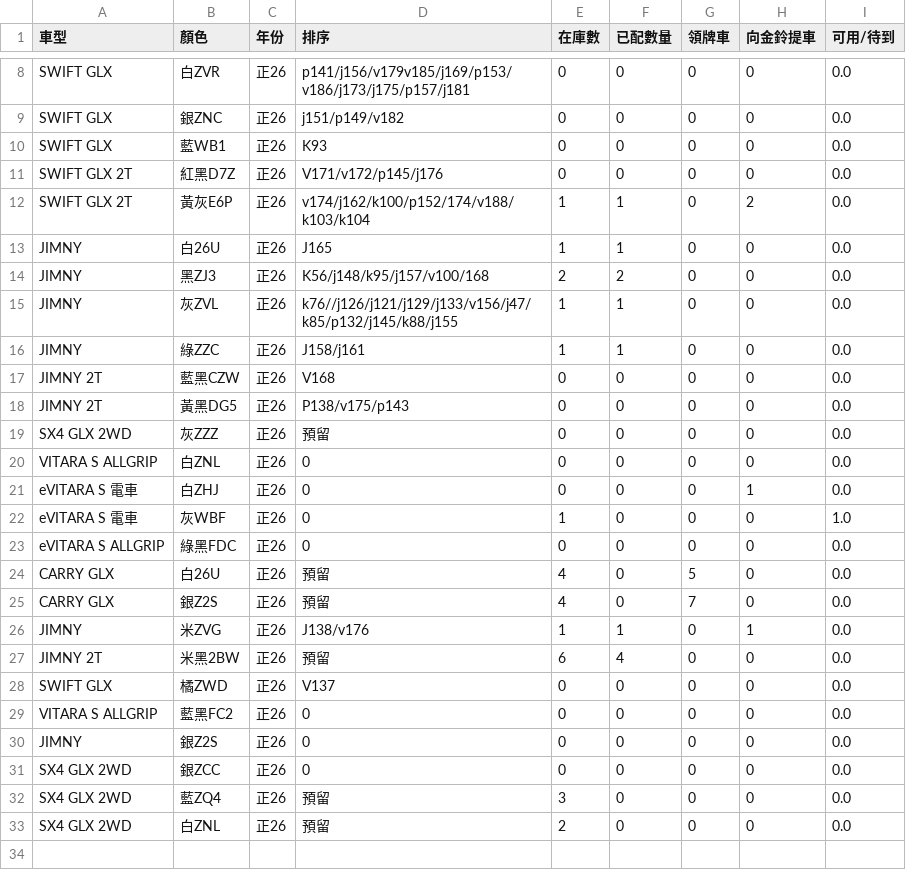
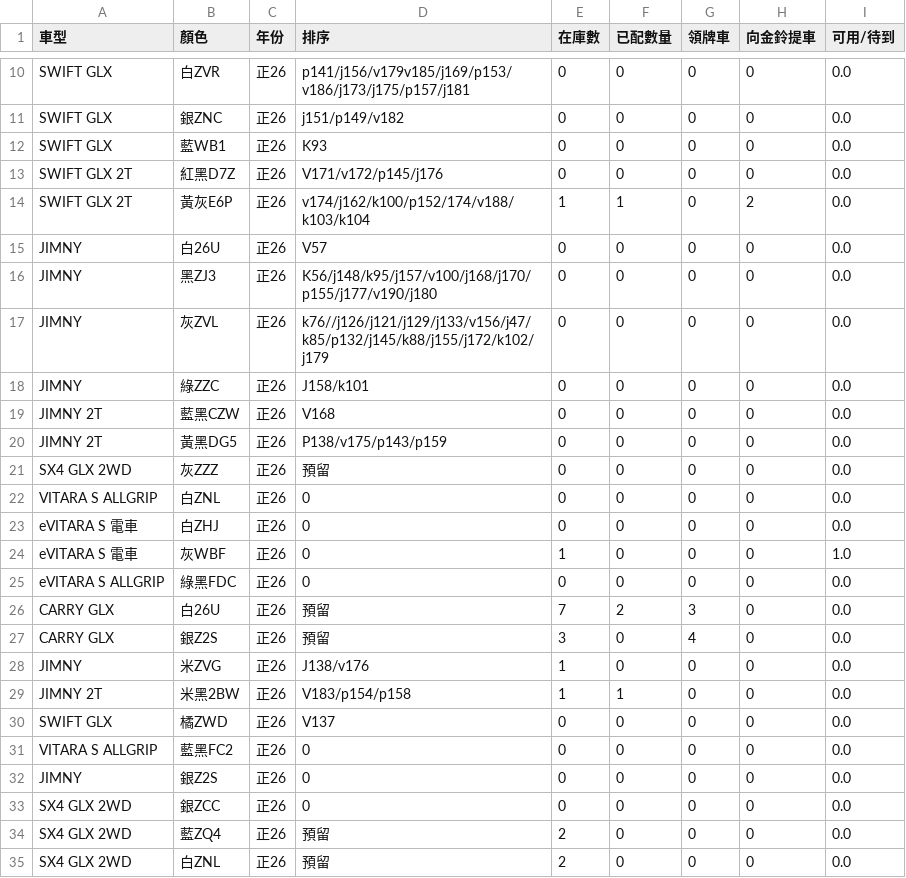
Before and after one commit to subarudms/suzuki-inventory, a CSV file: inventory.csv, drawn as a sheet; only a part is shown, gaps mark what is left out; the diff covers the shown part only.

Commit message:
Update: 2026-08-31 12:12:51.288293

```diff
--- a/inventory.csv
+++ b/inventory.csv
@@ -12,17 +14,17 @@ SWIFT GLX 2T,紅黑D7Z,正26,V171/v172/p145/j176,0,0,0,0,0.0
 SWIFT GLX 2T,黃灰E6P,正26,v174/j162/k100/p152/174/v188/k103/k104,1,1,0,2,0.0
-JIMNY,白26U,正26,J165,1,1,0,0,0.0
-JIMNY,黑ZJ3,正26,K56/j148/k95/j157/v100/168,2,2,0,0,0.0
-JIMNY,灰ZVL,正26,k76//j126/j121/j129/j133/v156/j47/k85/p132/j145/k88/j155,1,1,0,0,0.0
-JIMNY,綠ZZC,正26,J158/j161,1,1,0,0,0.0
+JIMNY,白26U,正26,V57,0,0,0,0,0.0
+JIMNY,黑ZJ3,正26,K56/j148/k95/j157/v100/j168/j170/p155/j177/v190/j180,0,0,0,0,0.0
+JIMNY,灰ZVL,正26,k76//j126/j121/j129/j133/v156/j47/k85/p132/j145/k88/j155/j172/k102/j179,0,0,0,0,0.0
+JIMNY,綠ZZC,正26,J158/k101,0,0,0,0,0.0
 JIMNY 2T,藍黑CZW,正26,V168,0,0,0,0,0.0
-JIMNY 2T,黃黑DG5,正26,P138/v175/p143,0,0,0,0,0.0
+JIMNY 2T,黃黑DG5,正26,P138/v175/p143/p159,0,0,0,0,0.0
 SX4 GLX 2WD,灰ZZZ,正26,預留,0,0,0,0,0.0
 VITARA S ALLGRIP,白ZNL,正26,0,0,0,0,0,0.0
-eVITARA S 電車,白ZHJ,正26,0,0,0,0,1,0.0
+eVITARA S 電車,白ZHJ,正26,0,0,0,0,0,0.0
 eVITARA S 電車,灰WBF,正26,0,1,0,0,0,1.0
 eVITARA S ALLGRIP,綠黑FDC,正26,0,0,0,0,0,0.0
-CARRY GLX,白26U,正26,預留,4,0,5,0,0.0
-CARRY GLX,銀Z2S,正26,預留,4,0,7,0,0.0
-JIMNY,米ZVG,正26,J138/v176,1,1,0,1,0.0
-JIMNY 2T,米黑2BW,正26,預留,6,4,0,0,0.0
+CARRY GLX,白26U,正26,預留,7,2,3,0,0.0
+CARRY GLX,銀Z2S,正26,預留,3,0,4,0,0.0
+JIMNY,米ZVG,正26,J138/v176,1,0,0,0,0.0
+JIMNY 2T,米黑2BW,正26,V183/p154/p158,1,1,0,0,0.0
 SWIFT GLX,橘ZWD,正26,V137,0,0,0,0,0.0
@@ -31,3 +33,3 @@ JIMNY,銀Z2S,正26,0,0,0,0,0,0.0
 SX4 GLX 2WD,銀ZCC,正26,0,0,0,0,0,0.0
-SX4 GLX 2WD,藍ZQ4,正26,預留,3,0,0,0,0.0
+SX4 GLX 2WD,藍ZQ4,正26,預留,2,0,0,0,0.0
 SX4 GLX 2WD,白ZNL,正26,預留,2,0,0,0,0.0
```
Also changed, not shown: 2 added rows and 6 edited cells elsewhere in this file.
